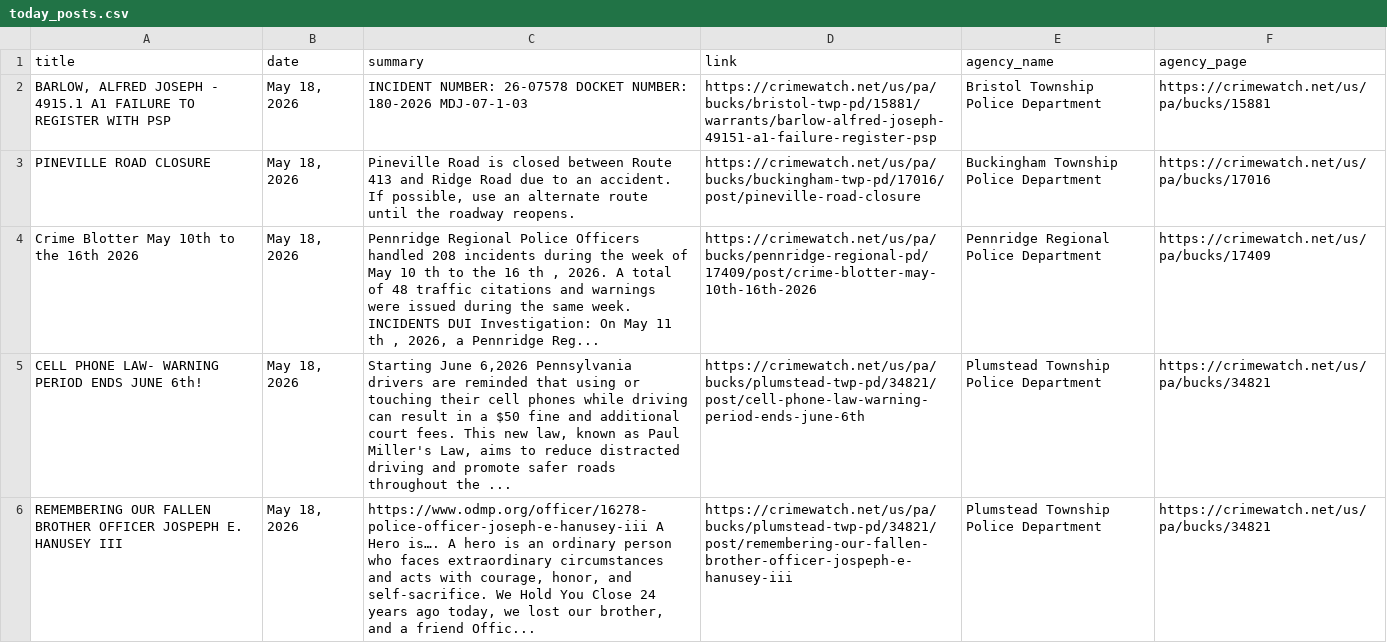
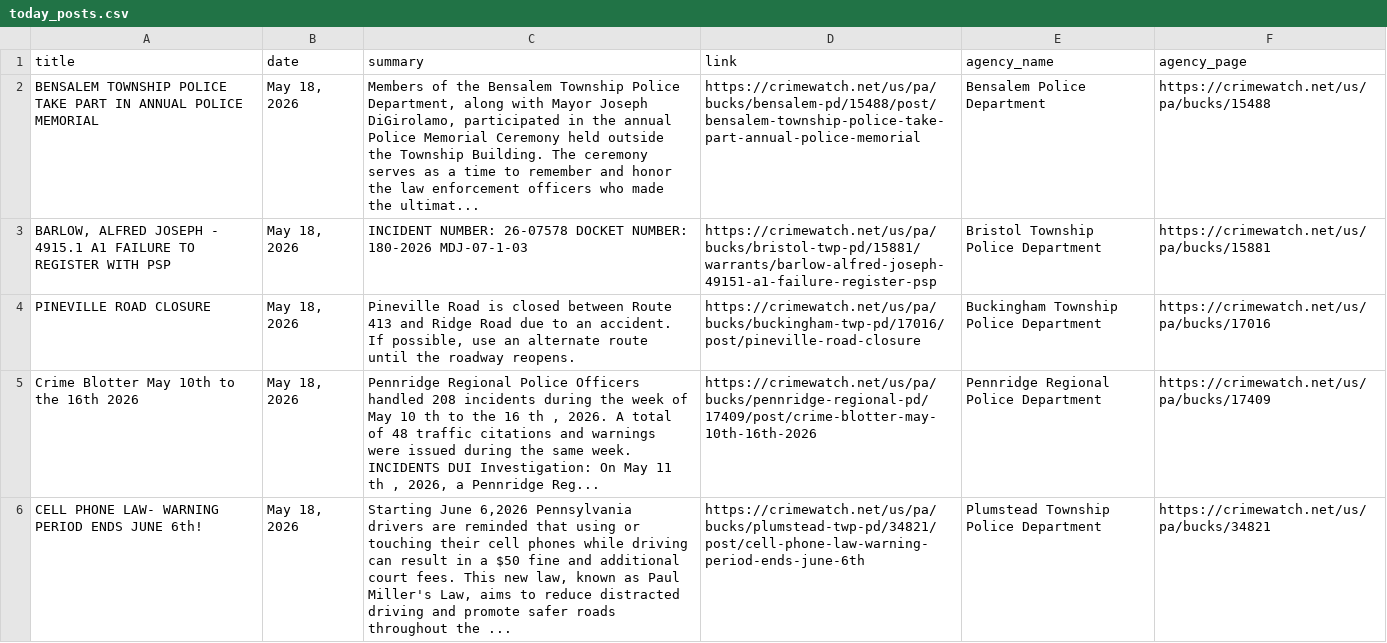
Before and after one commit to CUlleryUSATRepos/BucksCrimeWatchRepo, a CSV file: scripts/data/today_posts.csv, drawn as a sheet; only a part is shown; the shorter side is filled out with more unchanged rows; the diff names each change by its address in the sheet, - before the commit and + after, or states it on an @@ line.

Commit message:
Auto update CrimeWatch dashboard

```diff
--- a/scripts/data/today_posts.csv
+++ b/scripts/data/today_posts.csv
+row 2: BENSALEM TOWNSHIP POLICE TAKE PART IN ANNUAL POLICE MEMORIAL | May 18, 2026 | Members of the Bensalem Township Police Department, along with Mayor Joseph DiGirolamo, participated in the annual Police Memorial Ceremony held outside the Township Building. The ceremony serves as a time to remember and honor the law enforcement officers who made the ultimat... | https://crimewatch.net/us/pa/bucks/bensalem-pd/15488/post/bensalem-township-police-take-part-annual-police-memorial | Bensalem Police Department | https://crimewatch.net/us/pa/bucks/15488
```
Also changed, not shown: 1 other file.
